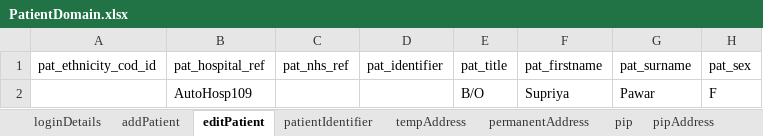
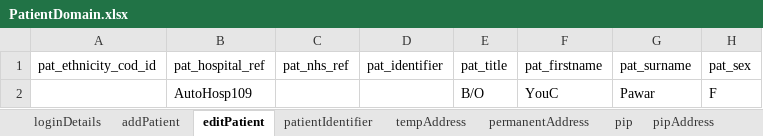
Before and after one commit to manojvyavahare27/Cellma4ClinicalAuto, an Excel workbook: ExcelFiles/PatientDomain.xlsx, sheet editPatient, drawn as a sheet; only a part is shown; values as stored, in another font and other column widths than the file's, no borders; the diff names each change by its address in the sheet, - before the commit and + after, or states it on an @@ line.

Commit message:
Add Patient changes

```diff
--- a/ExcelFiles/PatientDomain.xlsx (sheet editPatient)
+++ b/ExcelFiles/PatientDomain.xlsx (sheet editPatient)
-F2 (pat_firstname): Supriya
+F2 (pat_firstname): YouC
```
Also changed, not shown: sheet loginDetails, sheet pip, sheet patDetails, sheet patientIdentifier, sheet addPatient, ExcelFiles/PatientSummary.xlsx, ExcelFiles/PharmacyDomain.xlsx, 8 other files.
